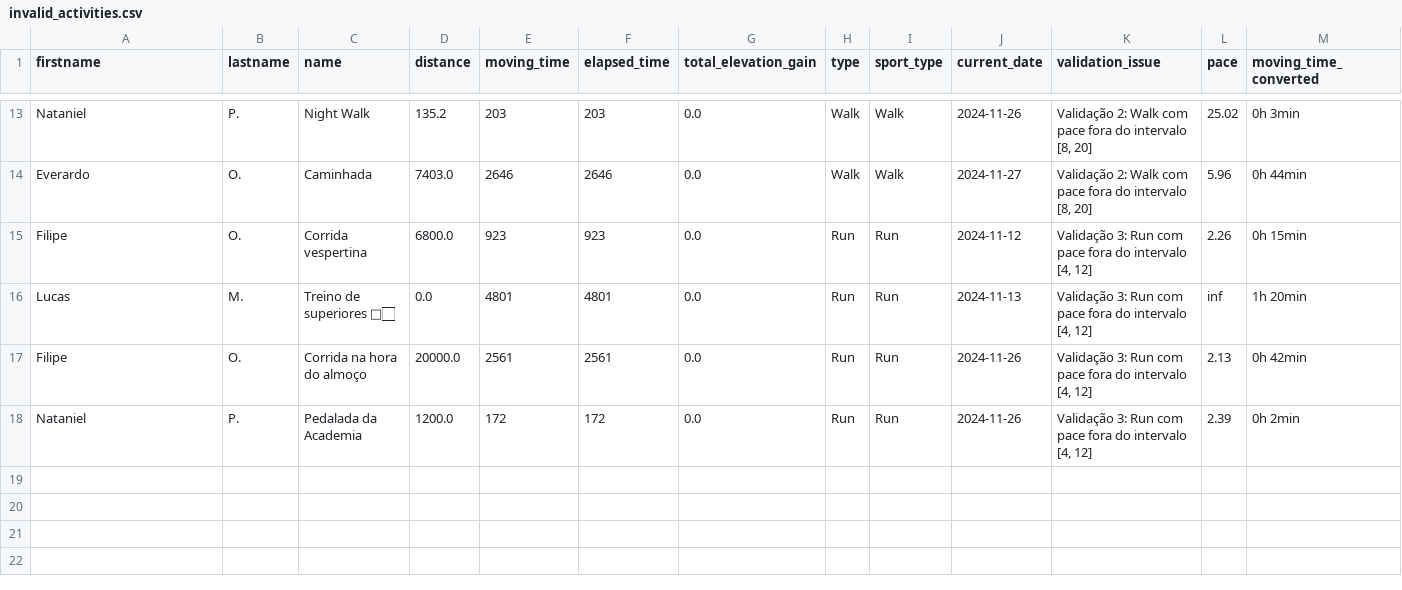
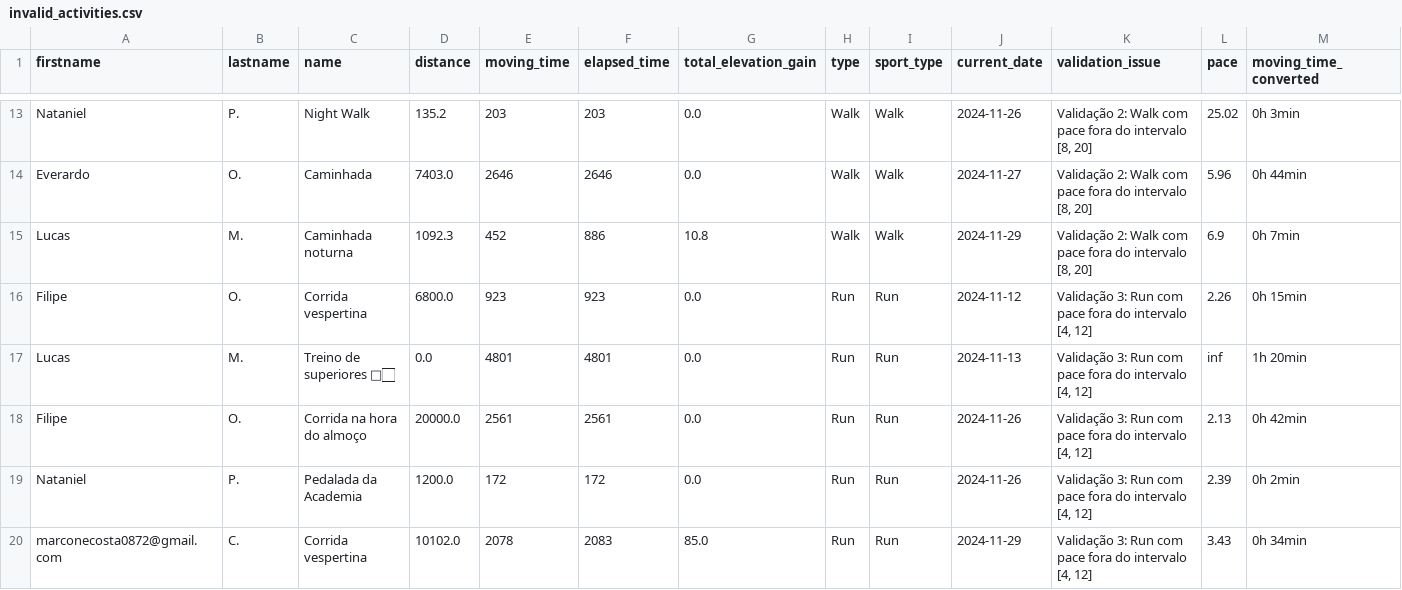
Before and after one commit to test7373/python-strava-champion, a CSV file: invalid_activities.csv, drawn as a sheet; only a part is shown, gaps mark what is left out; rows hold the shown columns only; the diff names each change by its address in the sheet, - before the commit and + after, or states it on an @@ line.

```diff
--- a/invalid_activities.csv
+++ b/invalid_activities.csv
+row 15: Lucas | M. | Caminhada noturna | 1092.3 | 452 | 886 | 10.8 | Walk | Walk | 2024-11-29 | Validação 2: Walk com pace fora do intervalo [8, 20] | 6.9 | 0h 7min
+row 20: marconecosta0872@gmail.com | C. | Corrida vespertina | 10102.0 | 2078 | 2083 | 85.0 | Run | Run | 2024-11-29 | Validação 3: Run com pace fora do intervalo [4, 12] | 3.43 | 0h 34min
```
